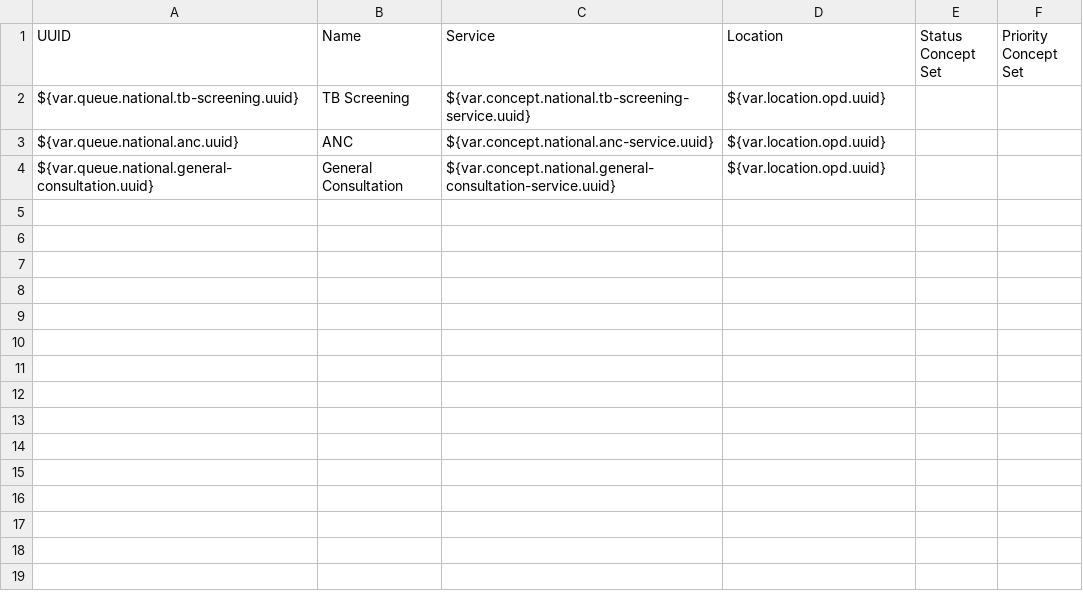
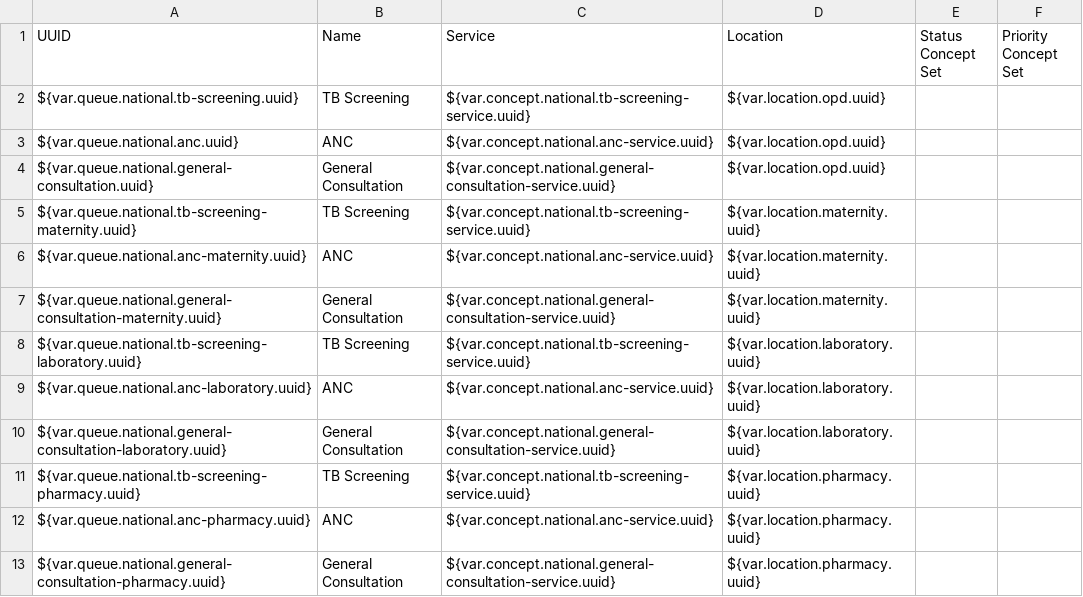
Before and after one commit to IntelliSOFT-Consulting/liberia-emr, a CSV file: content-packages/content-site-careysburg/configuration/backend_configuration/queues/queues-careysburg.csv, drawn as a sheet; the diff names each change by its address in the sheet, - before the commit and + after, or states it on an @@ line.

Commit message:
fix: add service queues for Maternity, Laboratory, and Pharmacy departments in Careysburg

```diff
--- a/content-packages/content-site-careysburg/configuration/backend_configuration/queues/queues-careysburg.csv
+++ b/content-packages/content-site-careysburg/configuration/backend_configuration/queues/queues-careysburg.csv
+row 5: ${var.queue.national.tb-screening-maternity.uuid} | TB Screening | ${var.concept.national.tb-screening-service.uuid} | ${var.location.maternity.uuid}
+row 6: ${var.queue.national.anc-maternity.uuid} | ANC | ${var.concept.national.anc-service.uuid} | ${var.location.maternity.uuid}
+row 7: ${var.queue.national.general-consultation-maternity.uuid} | General Consultation | ${var.concept.national.general-consultation-service.uuid} | ${var.location.maternity.uuid}
+row 8: ${var.queue.national.tb-screening-laboratory.uuid} | TB Screening | ${var.concept.national.tb-screening-service.uuid} | ${var.location.laboratory.uuid}
+row 9: ${var.queue.national.anc-laboratory.uuid} | ANC | ${var.concept.national.anc-service.uuid} | ${var.location.laboratory.uuid}
+row 10: ${var.queue.national.general-consultation-laboratory.uuid} | General Consultation | ${var.concept.national.general-consultation-service.uuid} | ${var.location.laboratory.uuid}
+row 11: ${var.queue.national.tb-screening-pharmacy.uuid} | TB Screening | ${var.concept.national.tb-screening-service.uuid} | ${var.location.pharmacy.uuid}
+row 12: ${var.queue.national.anc-pharmacy.uuid} | ANC | ${var.concept.national.anc-service.uuid} | ${var.location.pharmacy.uuid}
+row 13: ${var.queue.national.general-consultation-pharmacy.uuid} | General Consultation | ${var.concept.national.general-consultation-service.uuid} | ${var.location.pharmacy.uuid}
```
Also changed, not shown: 1 other file.
